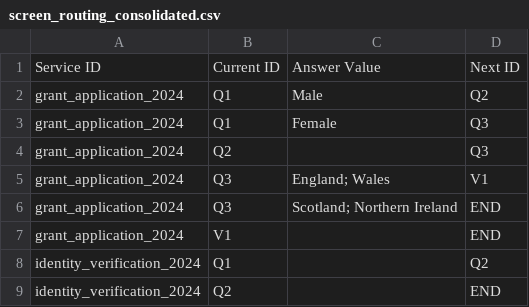
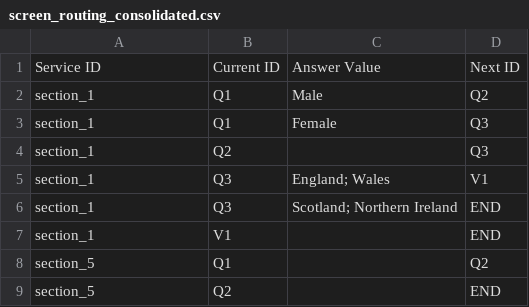
Before and after one commit to robertdevereux/data_driven_forms, a CSV file: screen_routing_consolidated.csv, drawn as a sheet.

```diff
--- a/screen_routing_consolidated.csv
+++ b/screen_routing_consolidated.csv
@@ -1,9 +1,9 @@
 Service ID,Current ID,Answer Value,Next ID
-grant_application_2024,Q1,Male,Q2
-grant_application_2024,Q1,Female,Q3
-grant_application_2024,Q2,,Q3
-grant_application_2024,Q3,England; Wales,V1
-grant_application_2024,Q3,Scotland; Northern Ireland,END
-grant_application_2024,V1,,END
-identity_verification_2024,Q1,,Q2
-identity_verification_2024,Q2,,END
+section_1,Q1,Male,Q2
+section_1,Q1,Female,Q3
+section_1,Q2,,Q3
+section_1,Q3,England; Wales,V1
+section_1,Q3,Scotland; Northern Ireland,END
+section_1,V1,,END
+section_5,Q1,,Q2
+section_5,Q2,,END
```
Also changed, not shown: 33 other files.
